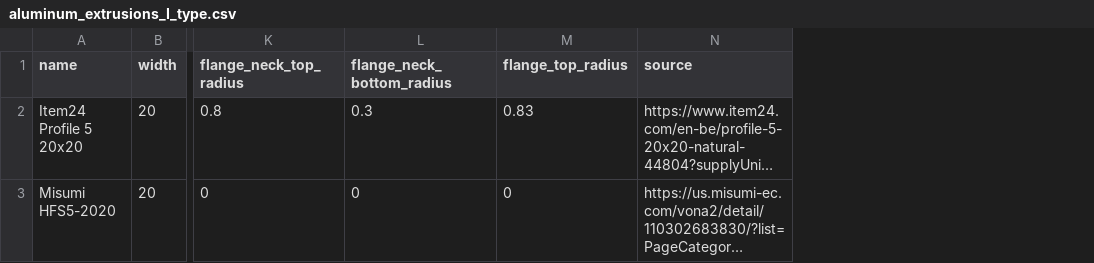
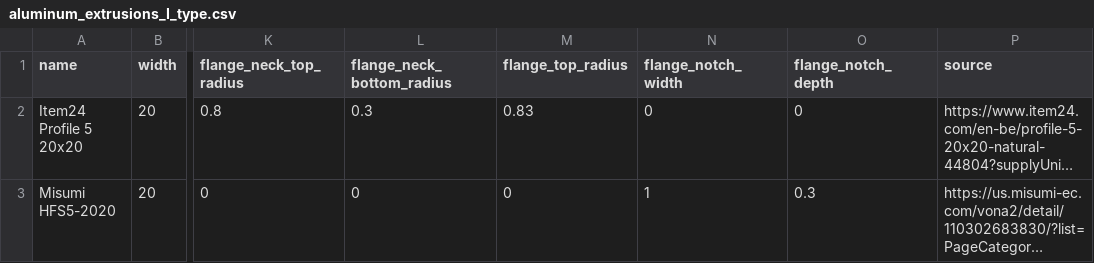
Before and after one commit to AlexVerschoot/bd_warehouse, a CSV file: src/bd_warehouse/data/aluminum_extrusions_I_type.csv, drawn as a sheet; only a part is shown, gaps mark what is left out; long unchanged cells end in …; the diff names each change by its address in the sheet, - before the commit and + after, or states it on an @@ line.

Commit message:
Added notches for the Misumi one

```diff
--- a/src/bd_warehouse/data/aluminum_extrusions_I_type.csv
+++ b/src/bd_warehouse/data/aluminum_extrusions_I_type.csv
+column N (flange_notch_width), rows 2-3: 0 | 1
+column O (flange_notch_depth), rows 2-3: 0 | 0.3
```
Also changed, not shown: 1 other file.
